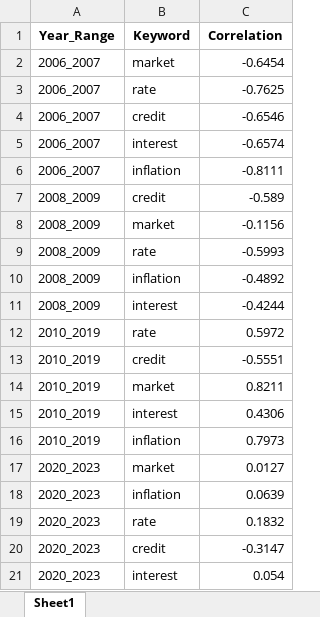
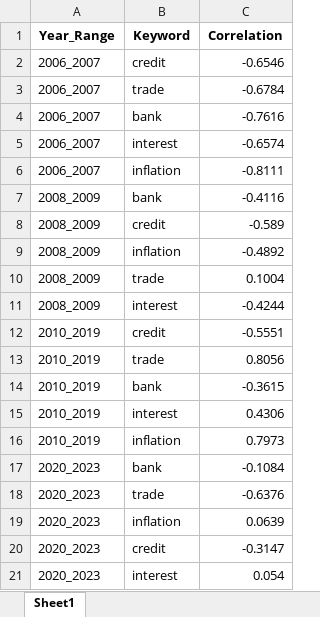
Before and after one commit to KyleNabors/Finance-ML-Modeling, an Excel workbook: Models/Fed Models/Four Models/Correlation Table/Correlation Table SP500.xlsx, sheet Sheet1, drawn as a sheet; values as stored, in another font and other column widths than the file's, no borders; removed rows and columns are numbered as before the commit, all else as after; the diff names each change by its address in the sheet, - before the commit and + after, or states it on an @@ line.

```diff
--- a/Models/Fed Models/Four Models/Correlation Table/Correlation Table SP500.xlsx (sheet Sheet1)
+++ b/Models/Fed Models/Four Models/Correlation Table/Correlation Table SP500.xlsx (sheet Sheet1)
-row 2: 2006_2007 | market | -0.6454
-row 3: 2006_2007 | rate | -0.7625
+row 3: 2006_2007 | trade | -0.6784
+row 4: 2006_2007 | bank | -0.7616
+row 7: 2008_2009 | bank | -0.4116
-row 8: 2008_2009 | market | -0.1156
-row 9: 2008_2009 | rate | -0.5993
+row 10: 2008_2009 | trade | 0.1004
-row 12: 2010_2019 | rate | 0.5972
-row 14: 2010_2019 | market | 0.8211
+row 13: 2010_2019 | trade | 0.8056
+row 14: 2010_2019 | bank | -0.3615
-row 17: 2020_2023 | market | 0.0127
+row 17: 2020_2023 | bank | -0.1084
+row 18: 2020_2023 | trade | -0.6376
-row 19: 2020_2023 | rate | 0.1832
```
Also changed, not shown: Models/Fed Models/Four Models/Correlation Table/Correlation Table Fed Funds.xlsx, Models/Fed Models/Four Models/Correlation Table/Correlation Table SP500 Change.xlsx, 56 other files.
